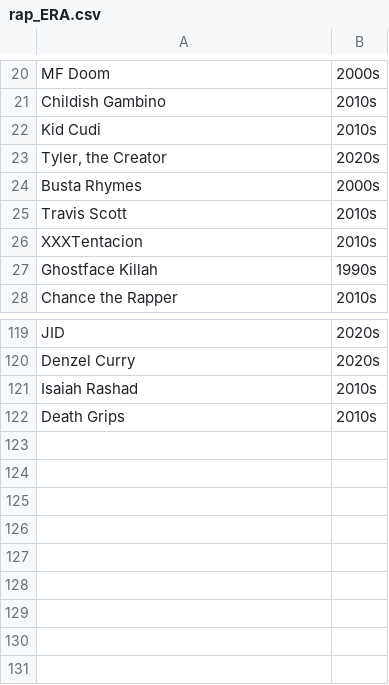
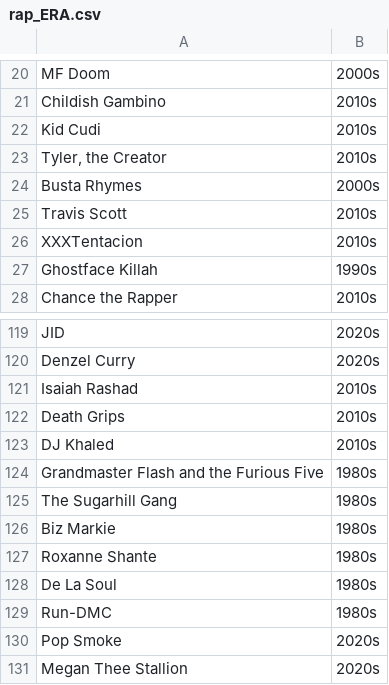
Before and after one commit to TrippingLettuce/Where-is-the-love, a CSV file: csv/rap_ERA.csv, drawn as a sheet; only a part is shown, gaps mark what is left out.

```diff
--- a/csv/rap_ERA.csv
+++ b/csv/rap_ERA.csv
@@ -22,3 +22,3 @@ Childish Gambino,2010s
 Kid Cudi,2010s
-"Tyler, the Creator",2020s
+"Tyler, the Creator",2010s
 Busta Rhymes,2000s
@@ -122 +122,10 @@ Isaiah Rashad,2010s
 Death Grips,2010s
+DJ Khaled,2010s
+Grandmaster Flash and the Furious Five,1980s
+The Sugarhill Gang,1980s
+Biz Markie,1980s
+Roxanne Shante,1980s
+De La Soul,1980s
+Run-DMC,1980s
+Pop Smoke,2020s
+Megan Thee Stallion,2020s
```
Also changed, not shown: 13 other files.
